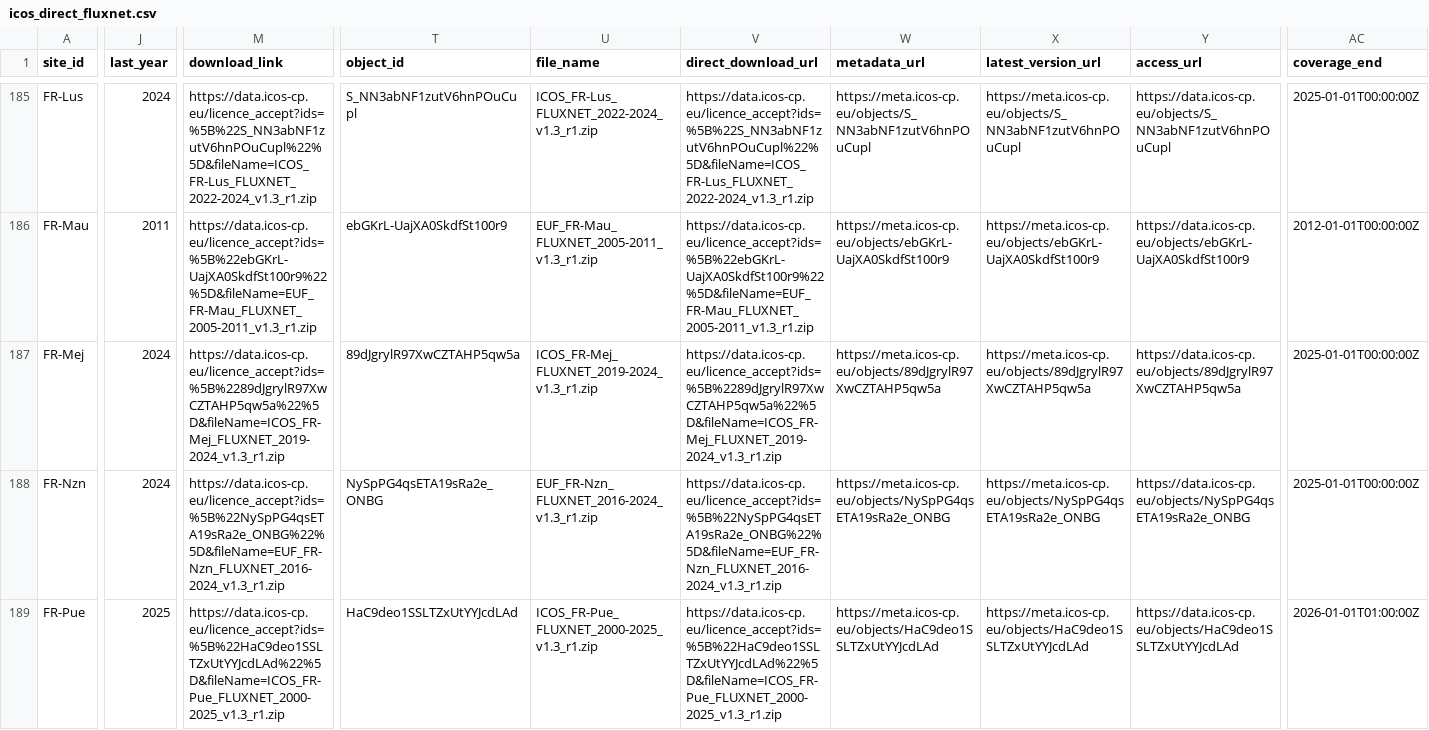
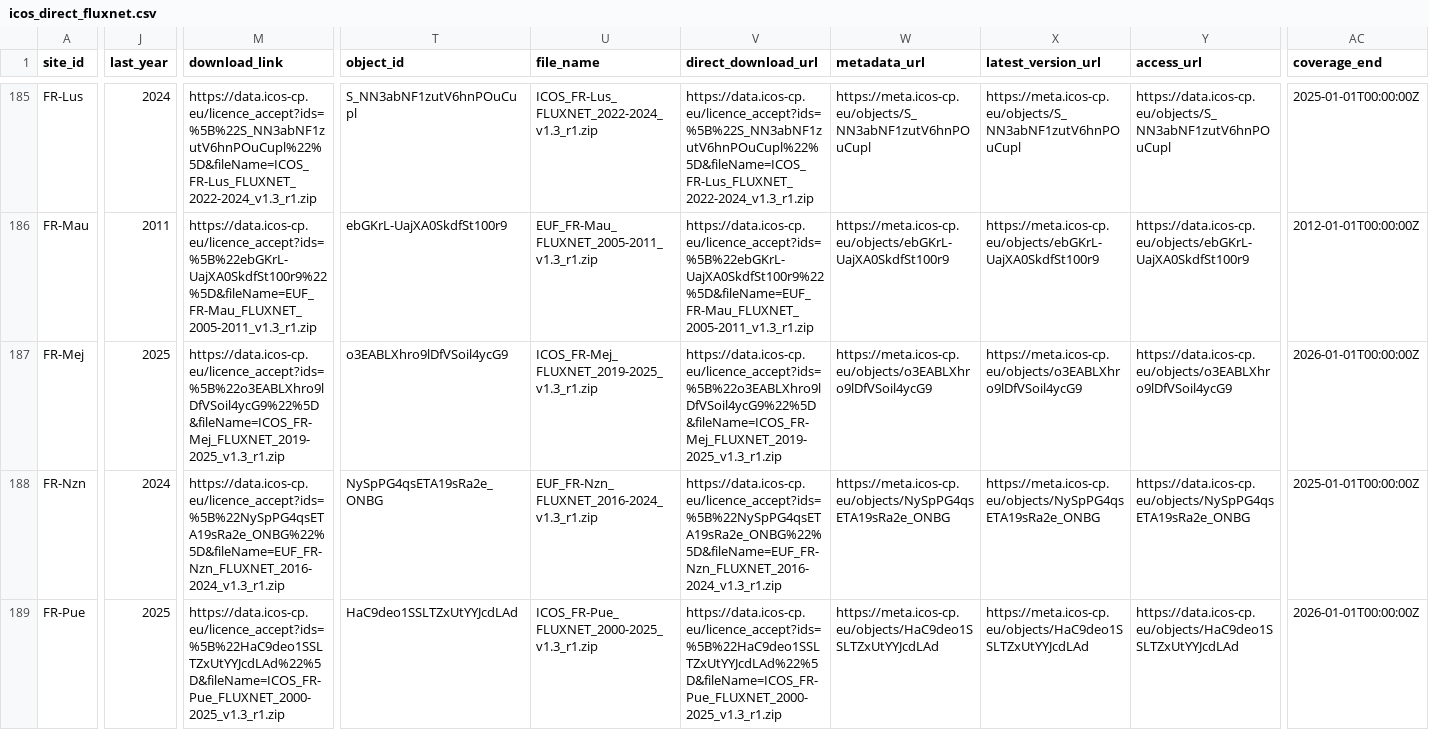
Before and after one commit to trevorkeenan/fluxnet-data-explorer, a CSV file: assets/icos_direct_fluxnet.csv, drawn as a sheet; only a part is shown, gaps mark what is left out; the diff covers the shown part only; the diff names each change by its address in the sheet, - before the commit and + after, or states it on an @@ line.

```diff
--- a/assets/icos_direct_fluxnet.csv
+++ b/assets/icos_direct_fluxnet.csv
-J187 (last_year): 2024
+J187 (last_year): 2025
-M187 (download_link): https://data.icos-cp.eu/licence_accept?ids=%5B%2289dJgrylR97XwCZTAHP5qw5a%22%5D&fileName=ICOS_FR-Mej_FLUXNET_2019-2024_v1.3_r1.zip
+M187 (download_link): https://data.icos-cp.eu/licence_accept?ids=%5B%22o3EABLXhro9lDfVSoil4ycG9%22%5D&fileName=ICOS_FR-Mej_FLUXNET_2019-2025_v1.3_r1.zip
-T187 (object_id): 89dJgrylR97XwCZTAHP5qw5a
+T187 (object_id): o3EABLXhro9lDfVSoil4ycG9
-U187 (file_name): ICOS_FR-Mej_FLUXNET_2019-2024_v1.3_r1.zip
+U187 (file_name): ICOS_FR-Mej_FLUXNET_2019-2025_v1.3_r1.zip
-V187 (direct_download_url): https://data.icos-cp.eu/licence_accept?ids=%5B%2289dJgrylR97XwCZTAHP5qw5a%22%5D&fileName=ICOS_FR-Mej_FLUXNET_2019-2024_v1.3_r1.zip
+V187 (direct_download_url): https://data.icos-cp.eu/licence_accept?ids=%5B%22o3EABLXhro9lDfVSoil4ycG9%22%5D&fileName=ICOS_FR-Mej_FLUXNET_2019-2025_v1.3_r1.zip
-W187 (metadata_url): https://meta.icos-cp.eu/objects/89dJgrylR97XwCZTAHP5qw5a
+W187 (metadata_url): https://meta.icos-cp.eu/objects/o3EABLXhro9lDfVSoil4ycG9
-X187 (latest_version_url): https://meta.icos-cp.eu/objects/89dJgrylR97XwCZTAHP5qw5a
+X187 (latest_version_url): https://meta.icos-cp.eu/objects/o3EABLXhro9lDfVSoil4ycG9
-Y187 (access_url): https://data.icos-cp.eu/objects/89dJgrylR97XwCZTAHP5qw5a
+Y187 (access_url): https://data.icos-cp.eu/objects/o3EABLXhro9lDfVSoil4ycG9
-AC187 (coverage_end): 2025-01-01T00:00:00Z
+AC187 (coverage_end): 2026-01-01T00:00:00Z
-AC189 (coverage_end): 2026-01-01T01:00:00Z
+AC189 (coverage_end): 2026-01-01T00:00:00Z
```
Also changed, not shown: 89 edited cells elsewhere in this file, assets/efd_curated_sites_snapshot.csv, assets/shuttle_snapshot.csv, 5 other files.
